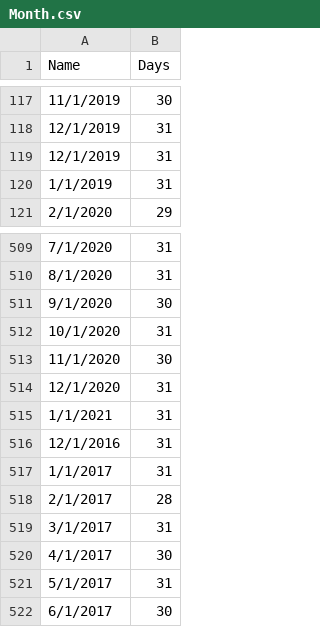
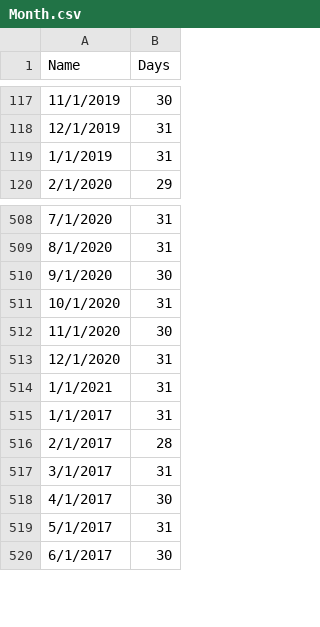
Before and after one commit to grattia1/cab-project-01-6, a CSV file: doc/5a/csv/Month.csv, drawn as a sheet; only a part is shown, gaps mark what is left out; the diff names each change by its address in the sheet, - before the commit and + after, or states it on an @@ line.

```diff
--- a/doc/5a/csv/Month.csv
+++ b/doc/5a/csv/Month.csv
-row 119: 12/1/2019 | 31
-row 516: 12/1/2016 | 31
```
Also changed, not shown: doc/5a/csv/Meter.csv, doc/5a/csv/Meter_Month_Cost.csv, 7 other files.
